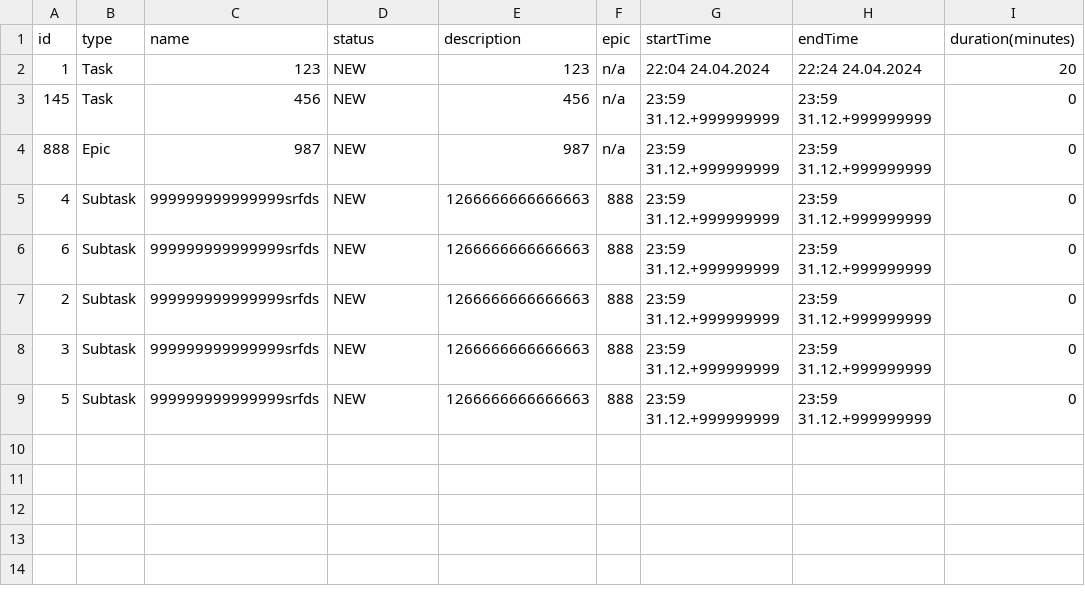
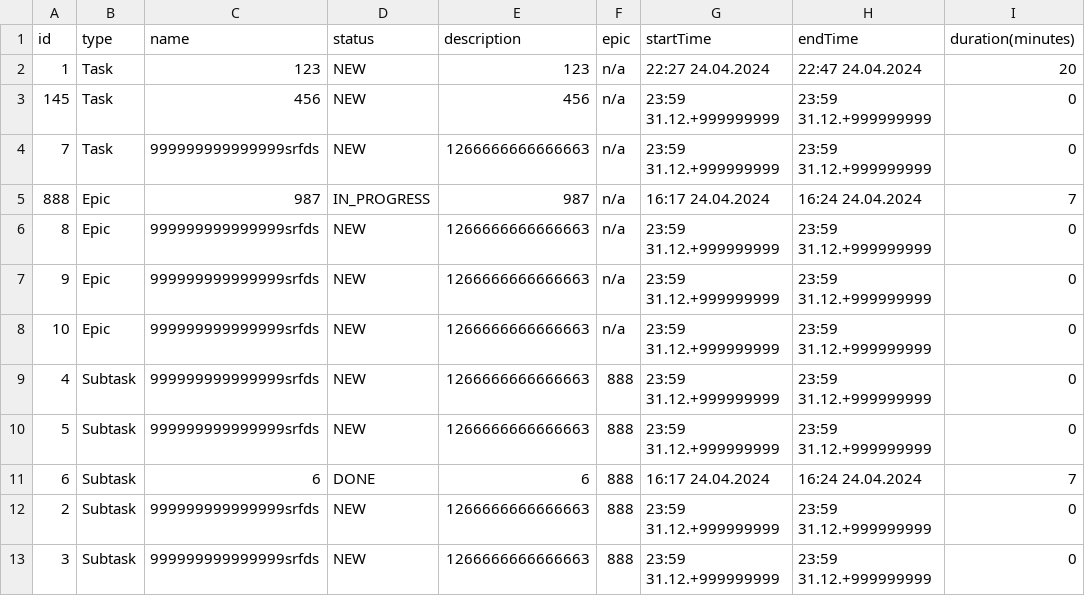
Before and after one commit to FORESSS/java-kanban, a CSV file: resources/data.csv, drawn as a sheet.

```diff
--- a/resources/data.csv
+++ b/resources/data.csv
@@ -1,9 +1,13 @@
 id,type,name,status,description,epic,startTime,endTime,duration(minutes)
-1,Task,123,NEW,123,n/a,22:04 24.04.2024,22:24 24.04.2024,20
+1,Task,123,NEW,123,n/a,22:27 24.04.2024,22:47 24.04.2024,20
 145,Task,456,NEW,456,n/a,23:59 31.12.+999999999,23:59 31.12.+999999999,0
-888,Epic,987,NEW,987,n/a,23:59 31.12.+999999999,23:59 31.12.+999999999,0
+7,Task,999999999999999srfds,NEW,1266666666666663,n/a,23:59 31.12.+999999999,23:59 31.12.+999999999,0
+888,Epic,987,IN_PROGRESS,987,n/a,16:17 24.04.2024,16:24 24.04.2024,7
+8,Epic,999999999999999srfds,NEW,1266666666666663,n/a,23:59 31.12.+999999999,23:59 31.12.+999999999,0
+9,Epic,999999999999999srfds,NEW,1266666666666663,n/a,23:59 31.12.+999999999,23:59 31.12.+999999999,0
+10,Epic,999999999999999srfds,NEW,1266666666666663,n/a,23:59 31.12.+999999999,23:59 31.12.+999999999,0
 4,Subtask,999999999999999srfds,NEW,1266666666666663,888,23:59 31.12.+999999999,23:59 31.12.+999999999,0
-6,Subtask,999999999999999srfds,NEW,1266666666666663,888,23:59 31.12.+999999999,23:59 31.12.+999999999,0
+5,Subtask,999999999999999srfds,NEW,1266666666666663,888,23:59 31.12.+999999999,23:59 31.12.+999999999,0
+6,Subtask,6,DONE,6,888,16:17 24.04.2024,16:24 24.04.2024,7
 2,Subtask,999999999999999srfds,NEW,1266666666666663,888,23:59 31.12.+999999999,23:59 31.12.+999999999,0
 3,Subtask,999999999999999srfds,NEW,1266666666666663,888,23:59 31.12.+999999999,23:59 31.12.+999999999,0
-5,Subtask,999999999999999srfds,NEW,1266666666666663,888,23:59 31.12.+999999999,23:59 31.12.+999999999,0
```
Also changed, not shown: 1 other file.
